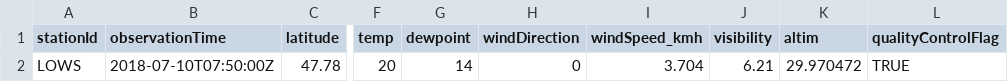
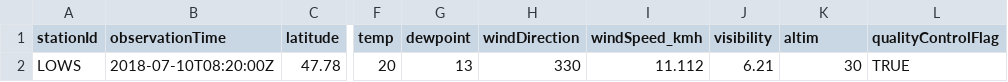
Before and after one commit to geos4s/18S856162, a CSV file: sgroup05/LOWS.csv, drawn as a sheet; only a part is shown, gaps mark what is left out; the diff names each change by its address in the sheet, - before the commit and + after, or states it on an @@ line.

Commit message:
Add sgroup05/LOWS.csv

```diff
--- a/sgroup05/LOWS.csv
+++ b/sgroup05/LOWS.csv
-B2 (observationTime): 2018-07-10T07:50:00Z
+B2 (observationTime): 2018-07-10T08:20:00Z
-G2 (dewpoint): 14
+G2 (dewpoint): 13
-H2 (windDirection): 0
+H2 (windDirection): 330
-I2 (windSpeed_kmh): 3.704
+I2 (windSpeed_kmh): 11.112
-K2 (altim): 29.970472
+K2 (altim): 30
```
